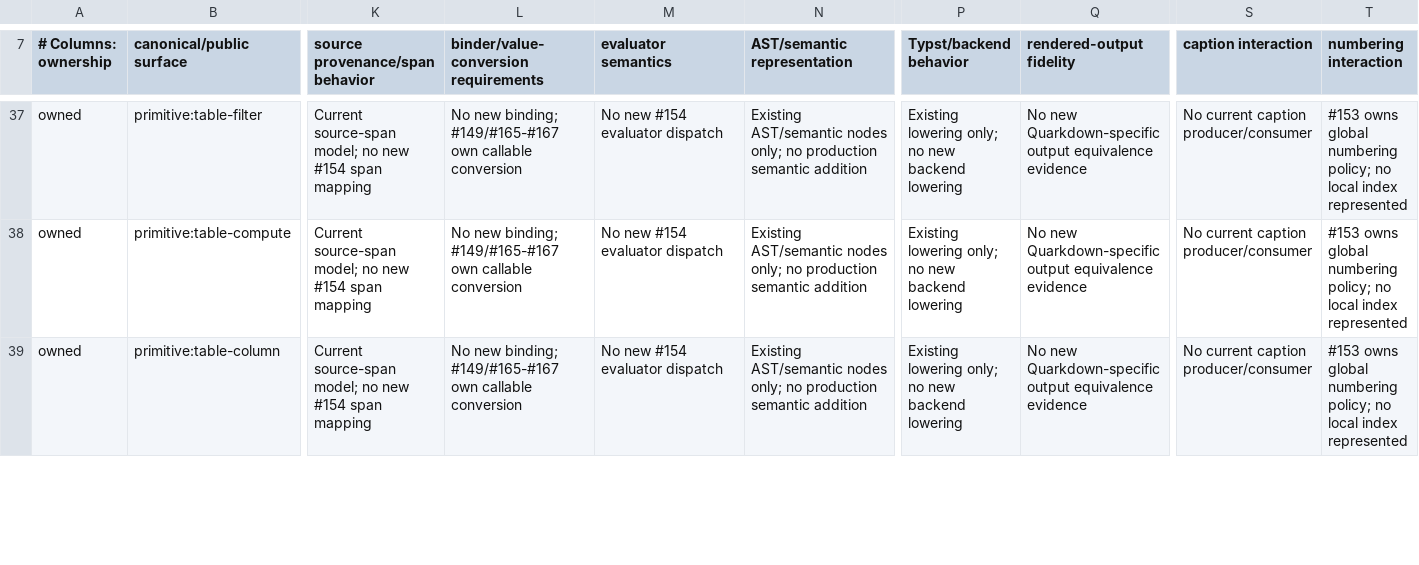
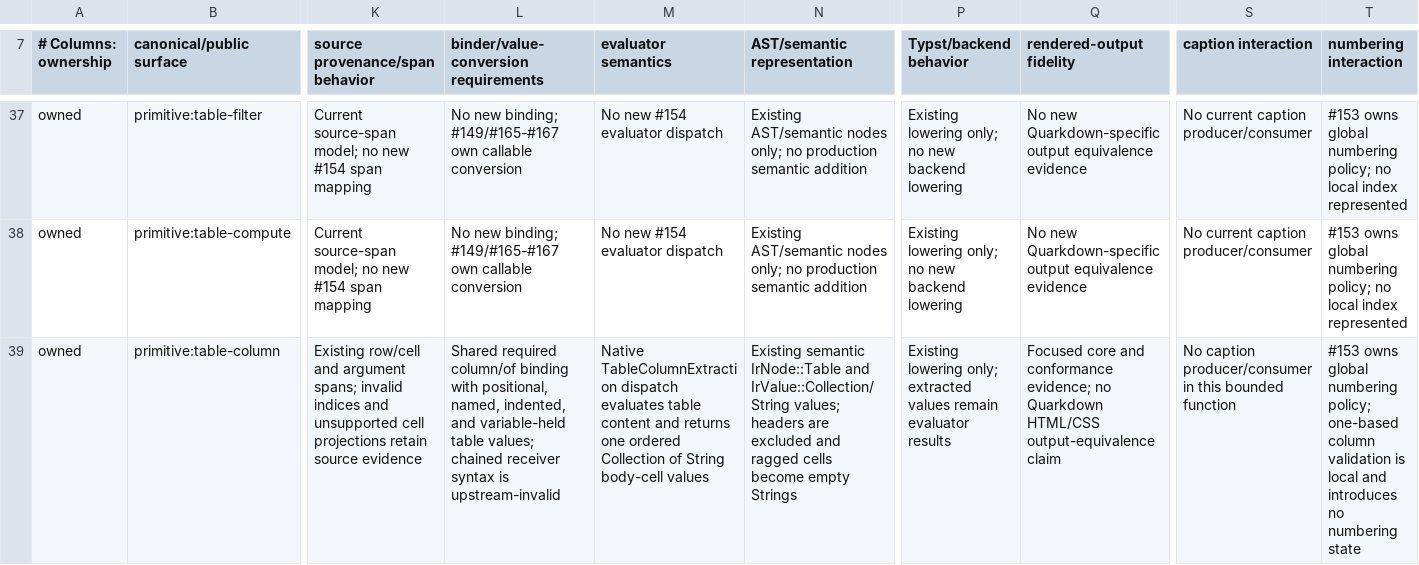
Before and after one commit to luceat-lux-vestra/arkst, a TSV file: docs/compatibility/quarkdown/CONTENT_MEDIA_MARKDOWN_EXTENSIONS_AUDIT_MANIFEST.tsv, drawn as a sheet; only a part is shown, gaps mark what is left out; the diff covers the shown part only; the diff names each change by its address in the sheet, - before the commit and + after, or states it on an @@ line.

```diff
--- a/docs/compatibility/quarkdown/CONTENT_MEDIA_MARKDOWN_EXTENSIONS_AUDIT_MANIFEST.tsv
+++ b/docs/compatibility/quarkdown/CONTENT_MEDIA_MARKDOWN_EXTENSIONS_AUDIT_MANIFEST.tsv
-K39 (source provenance/span behavior): Current source-span model; no new #154 span mapping
+K39 (source provenance/span behavior): Existing row/cell and argument spans; invalid indices and unsupported cell projections retain source evidence
-L39: No new binding; #149/#165-#167 own callable conversion
+L39: Shared required column/of binding with positional, named, indented, and variable-held table values; chained receiver syntax is upstream-invalid
-M39 (evaluator semantics): No new #154 evaluator dispatch
+M39 (evaluator semantics): Native TableColumnExtraction dispatch evaluates table content and returns one ordered Collection of String body-cell values
-N39 (AST/semantic representation): Existing AST/semantic nodes only; no production semantic addition
+N39 (AST/semantic representation): Existing semantic IrNode::Table and IrValue::Collection/String values; headers are excluded and ragged cells become empty Strings
-P39 (Typst/backend behavior): …lowering only; no new backend lowering
+P39 (Typst/backend behavior): …lowering only; extracted values remain evaluator results
-Q39 (rendered-output fidelity): No new Quarkdown-specific output equivalence evidence
+Q39 (rendered-output fidelity): Focused core and conformance evidence; no Quarkdown HTML/CSS output-equivalence claim
-S39 (caption interaction): No current caption producer/consumer
+S39 (caption interaction): No caption producer/consumer in this bounded function
-T39 (numbering interaction): …numbering policy; no local index represented
+T39 (numbering interaction): …numbering policy; one-based column validation is local and introduces no numbering state
```
Also changed, not shown: 26 edited cells elsewhere in this file, 14 other files.
